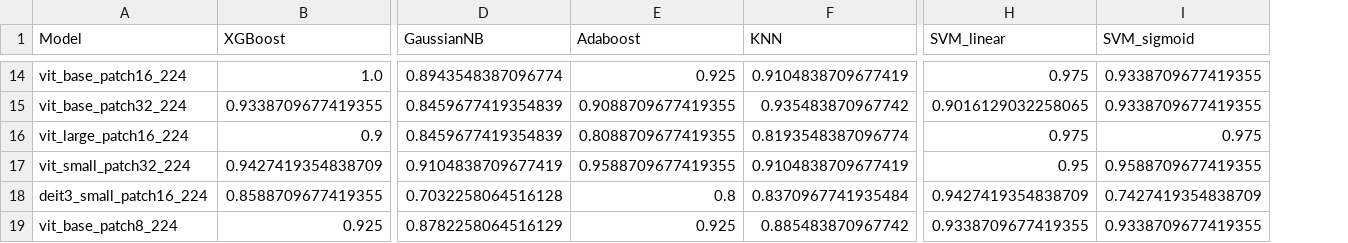
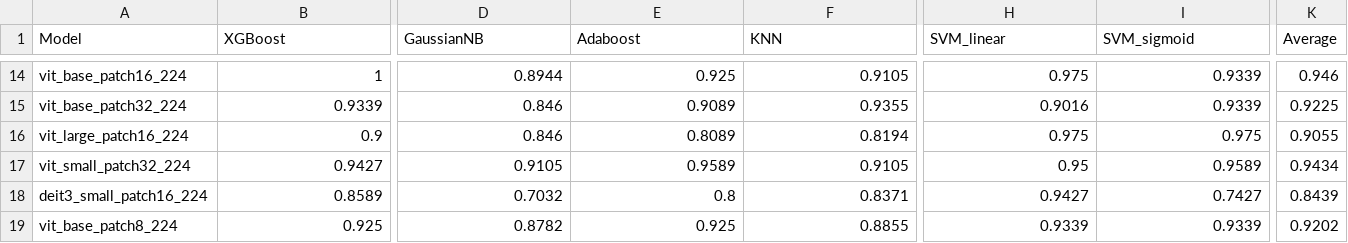
Before and after one commit to Zahid672/Brain-Tumor-Classification, a CSV file: BT-small-2c-dataset_results_finetune_ALL_Models.csv, drawn as a sheet; only a part is shown, gaps mark what is left out; the diff covers the shown part only; the diff names each change by its address in the sheet, - before the commit and + after, or states it on an @@ line.

```diff
--- a/BT-small-2c-dataset_results_finetune_ALL_Models.csv
+++ b/BT-small-2c-dataset_results_finetune_ALL_Models.csv
+column K (Average), rows 14-19: 0.946 | 0.9225 | 0.9055 | 0.9434 | 0.8439 | 0.9202
-B14 (XGBoost): 1.0
+B14 (XGBoost): 1
-D14 (GaussianNB): 0.8943548387096774
+D14 (GaussianNB): 0.8944
-F14 (KNN): 0.9104838709677419
+F14 (KNN): 0.9105
-I14:I15 (SVM_sigmoid): 0.9338709677419355
+I14:I15 (SVM_sigmoid): 0.9339
-B15 (XGBoost): 0.9338709677419355
+B15 (XGBoost): 0.9339
-D15:D16 (GaussianNB): 0.8459677419354839
+D15:D16 (GaussianNB): 0.846
-E15 (Adaboost): 0.9088709677419355
+E15 (Adaboost): 0.9089
-F15 (KNN): 0.935483870967742
+F15 (KNN): 0.9355
-H15 (SVM_linear): 0.9016129032258065
+H15 (SVM_linear): 0.9016
-E16 (Adaboost): 0.8088709677419355
+E16 (Adaboost): 0.8089
-F16 (KNN): 0.8193548387096774
+F16 (KNN): 0.8194
-B17 (XGBoost): 0.9427419354838709
+B17 (XGBoost): 0.9427
-D17 (GaussianNB): 0.9104838709677419
+D17 (GaussianNB): 0.9105
-E17 (Adaboost): 0.9588709677419355
+E17 (Adaboost): 0.9589
-F17 (KNN): 0.9104838709677419
+F17 (KNN): 0.9105
-I17 (SVM_sigmoid): 0.9588709677419355
+I17 (SVM_sigmoid): 0.9589
-B18 (XGBoost): 0.8588709677419355
+B18 (XGBoost): 0.8589
-D18 (GaussianNB): 0.7032258064516128
+D18 (GaussianNB): 0.7032
-F18 (KNN): 0.8370967741935484
+F18 (KNN): 0.8371
-H18 (SVM_linear): 0.9427419354838709
+H18 (SVM_linear): 0.9427
-I18 (SVM_sigmoid): 0.7427419354838709
+I18 (SVM_sigmoid): 0.7427
-D19 (GaussianNB): 0.8782258064516129
+D19 (GaussianNB): 0.8782
-F19 (KNN): 0.885483870967742
+F19 (KNN): 0.8855
-H19 (SVM_linear): 0.9338709677419355
+H19 (SVM_linear): 0.9339
-I19 (SVM_sigmoid): 0.9338709677419355
+I19 (SVM_sigmoid): 0.9339
```
Also changed, not shown: 1 added row and 131 edited cells elsewhere in this file, BT-large-2c-dataset_results.csv, BT-large-2c-dataset_results_finetune_ALL_Models_v2.csv, 15 other files.
